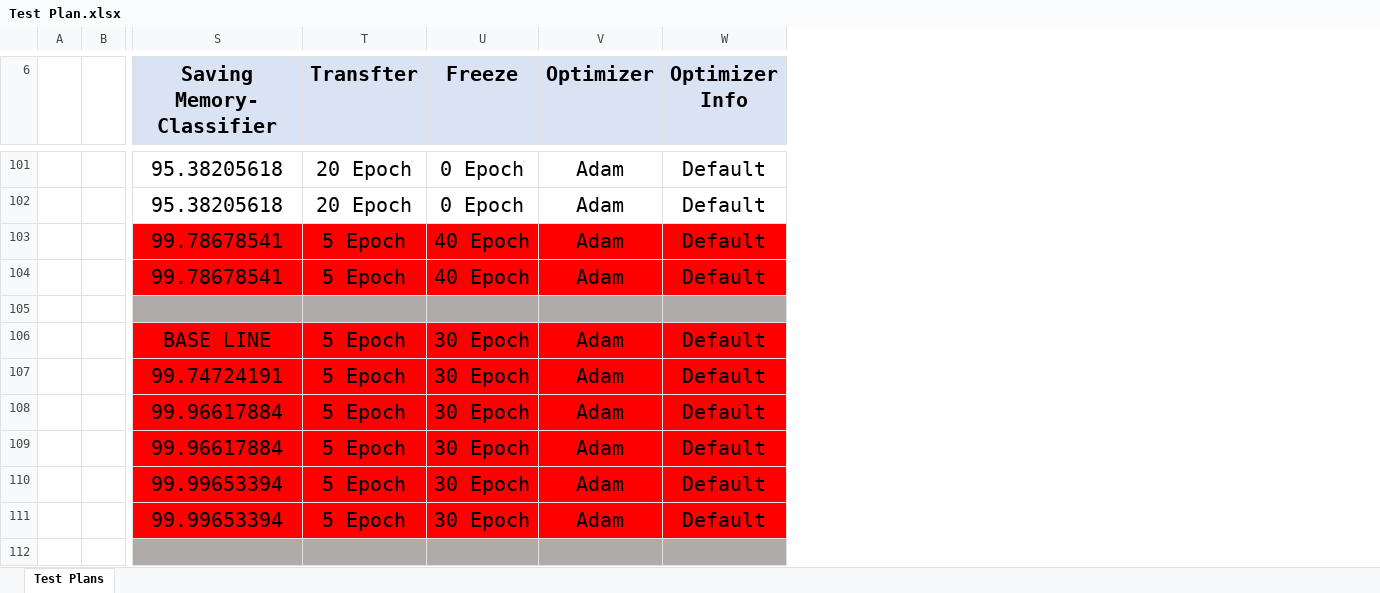
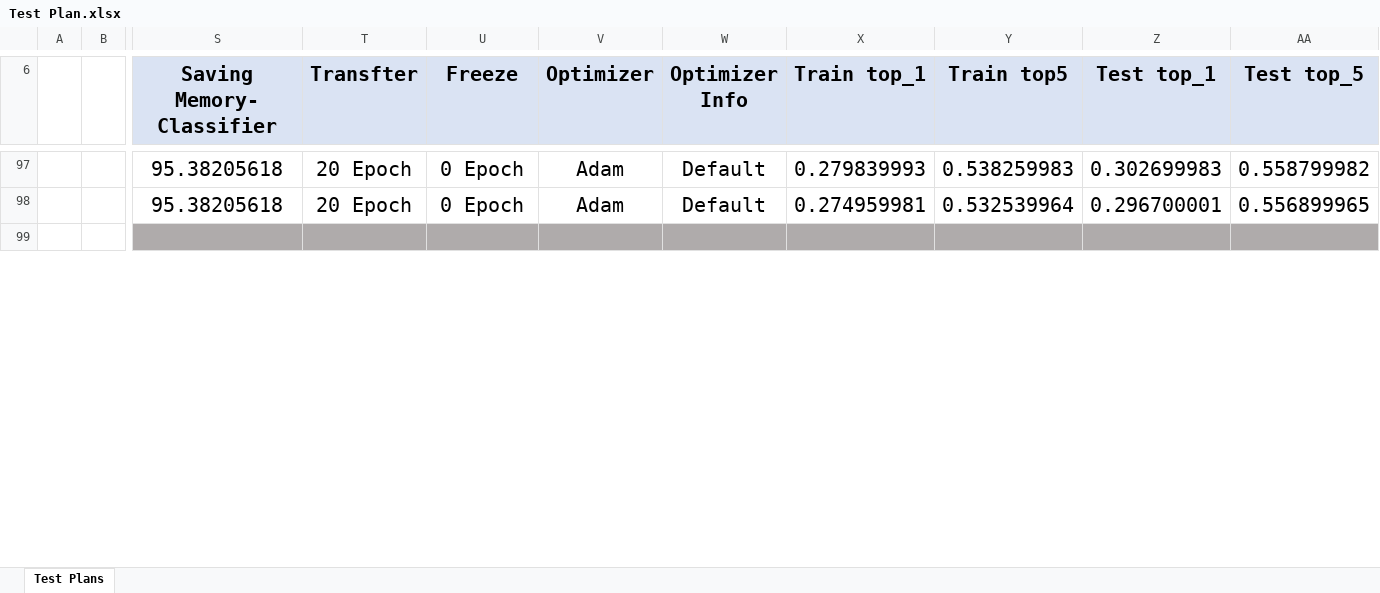
Before and after one commit to amkharazi/HLGTL, an Excel workbook: Test Plan/Test Plan.xlsx, sheet Test Plans, drawn as a sheet; only a part is shown, gaps mark what is left out; values as stored, in another font and other column widths than the file's, no borders; removed rows and columns are numbered as before the commit, all else as after; rows hold the shown columns only; the diff covers the shown part only; the diff names each change by its address in the sheet, - before the commit and + after, or states it on an @@ line.

Commit message:
update test plan

```diff
--- a/Test Plan/Test Plan.xlsx (sheet Test Plans)
+++ b/Test Plan/Test Plan.xlsx (sheet Test Plans)
+column X (Train top_1), rows 97-98: 0.279839993 | 0.274959981
+column Y (Train top5), rows 97-98: 0.538259983 | 0.532539964
+column Z (Test top_1), rows 97-98: 0.302699983 | 0.296700001
+column AA (Test top_5), rows 97-98: 0.558799982 | 0.556899965
-row 103:  |  | 99.78678541 | 5 Epoch | 40 Epoch | Adam | Default
-row 104:  |  | 99.78678541 | 5 Epoch | 40 Epoch | Adam | Default
-row 106:  |  | BASE LINE | 5 Epoch | 30 Epoch | Adam | Default
-row 107:  |  | 99.74724191 | 5 Epoch | 30 Epoch | Adam | Default
-row 108:  |  | 99.96617884 | 5 Epoch | 30 Epoch | Adam | Default
-row 109:  |  | 99.96617884 | 5 Epoch | 30 Epoch | Adam | Default
-row 110:  |  | 99.99653394 | 5 Epoch | 30 Epoch | Adam | Default
-row 111:  |  | 99.99653394 | 5 Epoch | 30 Epoch | Adam | Default
-row 112: (empty)
```
Also changed, not shown: 1 added row, 19 removed rows, 28 edited cells and cell formats elsewhere in this sheet, formulas that keep their value.
